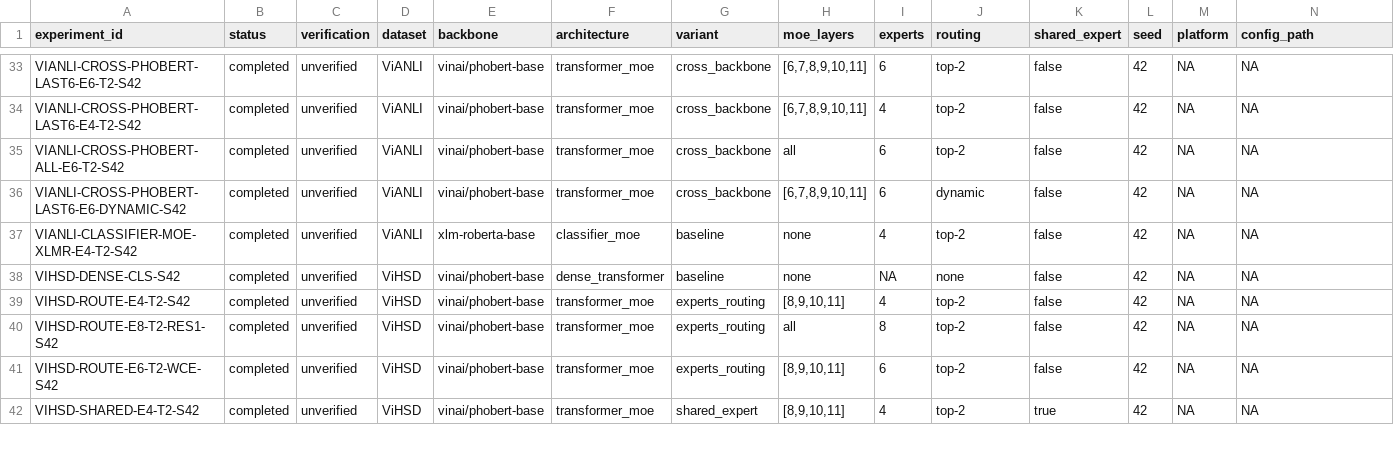
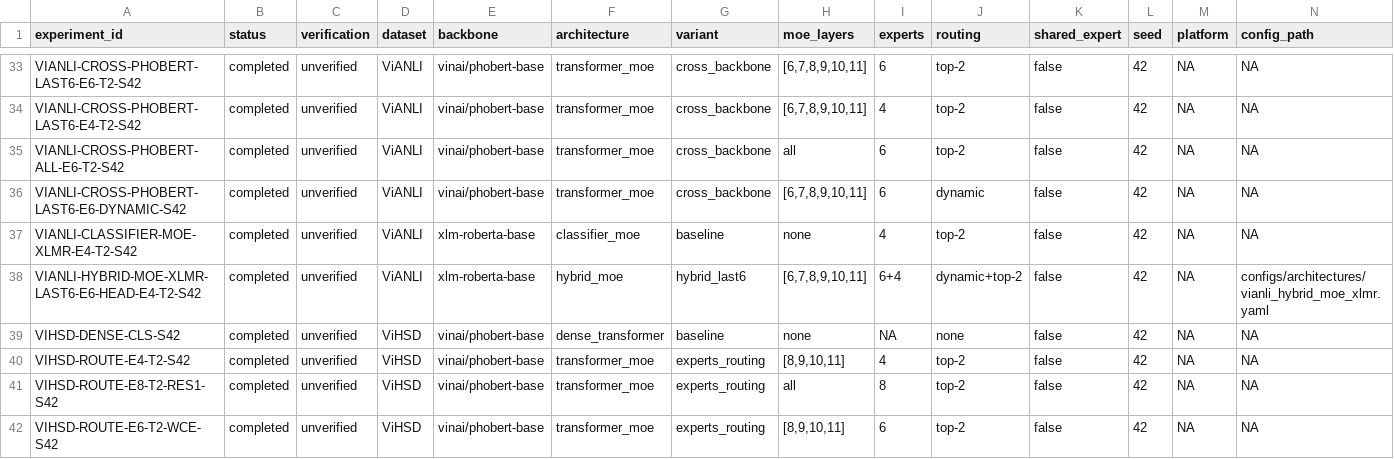
Before and after one commit to lngphgthao/moe-vihsd, a CSV file: experiments/experiment_tracker.csv, drawn as a sheet; only a part is shown, gaps mark what is left out; the shorter side is filled out with more unchanged rows; rows hold the shown columns only; the diff names each change by its address in the sheet, - before the commit and + after, or states it on an @@ line.

Commit message:
feat: add experiment config

```diff
--- a/experiments/experiment_tracker.csv
+++ b/experiments/experiment_tracker.csv
+row 38: VIANLI-HYBRID-MOE-XLMR-LAST6-E6-HEAD-E4-T2-S42 | completed | unverified | ViANLI | xlm-roberta-base | hybrid_moe | hybrid_last6 | [6,7,8,9,10,11] | 6+4 | dynamic+top-2 | false | 42 | NA | configs/architectures/vianli_hybrid_moe_xlmr.yaml
```
Also changed, not shown: 3 other files.
